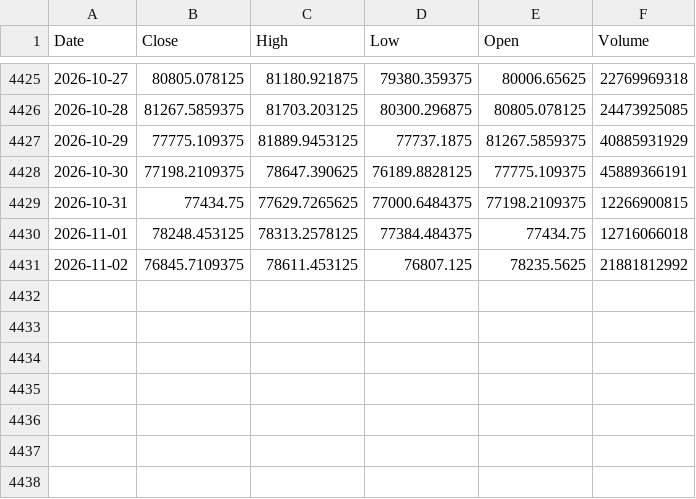
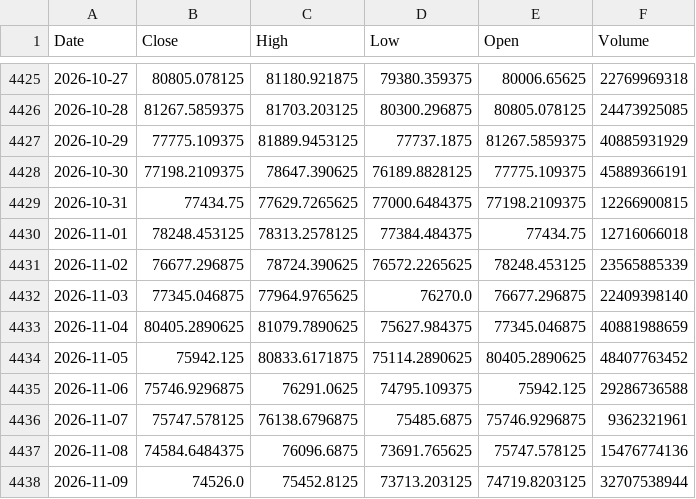
Before and after one commit to kittycapital/btc-200wma, a CSV file: data/BTC_USD.csv, drawn as a sheet; only a part is shown, gaps mark what is left out.

```diff
--- a/data/BTC_USD.csv
+++ b/data/BTC_USD.csv
@@ -4430,2 +4430,9 @@ Date,Close,High,Low,Open,Volume
 2026-11-01,78248.453125,78313.2578125,77384.484375,77434.75,12716066018
-2026-11-02,76845.7109375,78611.453125,76807.125,78235.5625,21881812992
+2026-11-02,76677.296875,78724.390625,76572.2265625,78248.453125,23565885339
+2026-11-03,77345.046875,77964.9765625,76270.0,76677.296875,22409398140
+2026-11-04,80405.2890625,81079.7890625,75627.984375,77345.046875,40881988659
+2026-11-05,75942.125,80833.6171875,75114.2890625,80405.2890625,48407763452
+2026-11-06,75746.9296875,76291.0625,74795.109375,75942.125,29286736588
+2026-11-07,75747.578125,76138.6796875,75485.6875,75746.9296875,9362321961
+2026-11-08,74584.6484375,76096.6875,73691.765625,75747.578125,15476774136
+2026-11-09,74526.0,75452.8125,73713.203125,74719.8203125,32707538944
```
Also changed, not shown: 1 other file.
